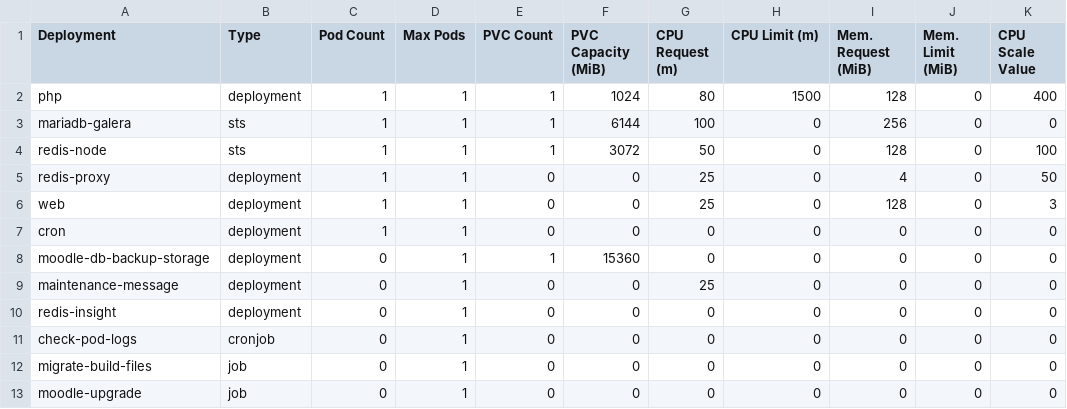
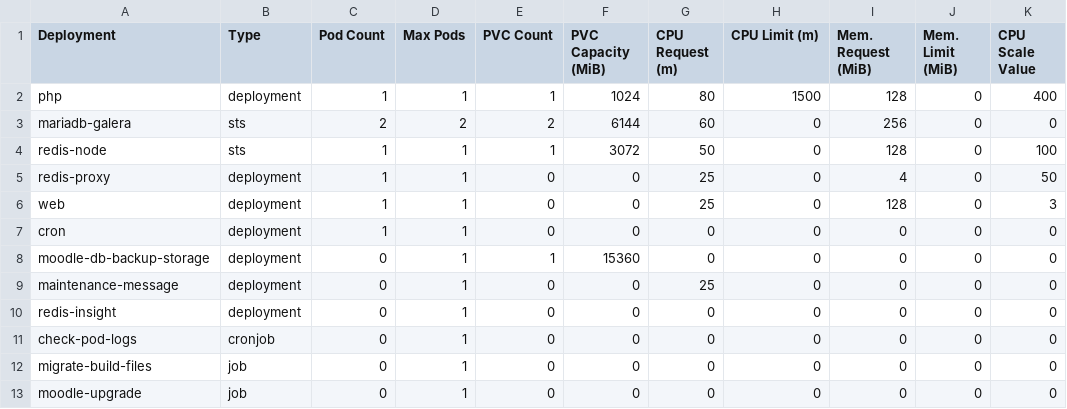
Before and after one commit to bcgov/moodle-nginx, a CSV file: openshift/950003-dev-sizing.csv, drawn as a sheet.

Commit message:
fix: OnDelete bootstrap pattern with Galera state validation
- OnDelete update strategy decouples BOOTSTRAP env flip from pod restarts
- 7-step bootstrap: OnDelete → BOOTSTRAP=yes → scale galera-0 → flip to no →
  scale secondaries → refresh galera-0 → restore RollingUpdate
- Incremental scale-down: multi-replica path validates wsrep_cluster_size=1
  via SQL before final shutdown (belt+suspenders with FORCE_SAFETOBOOTSTRAP)
- Trap-based cleanup restores BOOTSTRAP=no + RollingUpdate on failure
  - Prod: leaves site in maintenance for manual review
  - Dev/Test: best-effort restore to previous replica count
- Preflight check validates DB_REPLICAS matches sizing CSV PodCount
- DB_REPLICAS=2 for dev/test (prod overrides via GitHub Environment)

```diff
--- a/openshift/950003-dev-sizing.csv
+++ b/openshift/950003-dev-sizing.csv
@@ -2,3 +2,3 @@ Deployment,Type,Pod Count,Max Pods,PVC Count,PVC Capacity (MiB),CPU Request (m),
 php,deployment,1,1,1,1024,80,1500,128,0,400
-mariadb-galera,sts,1,1,1,6144,100,0,256,0,0
+mariadb-galera,sts,2,2,2,6144,60,0,256,0,0
 redis-node,sts,1,1,1,3072,50,0,128,0,100
```
Also changed, not shown: openshift/950003-test-sizing.csv, 2 other files.
